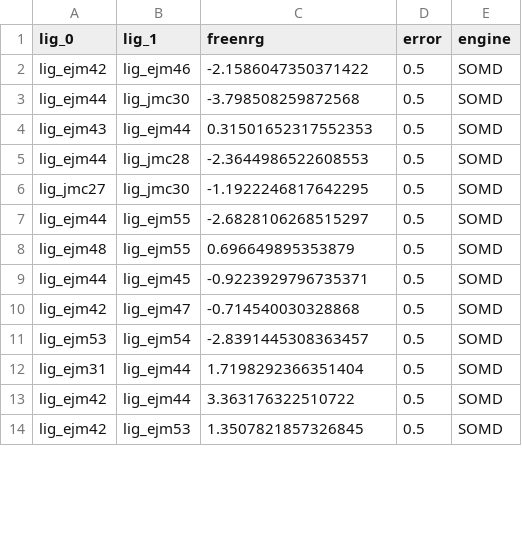
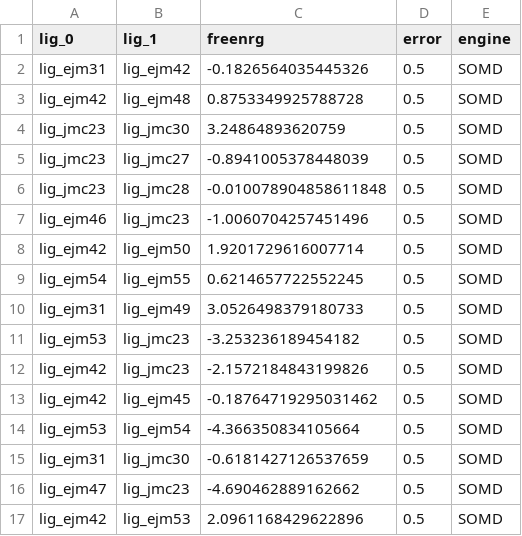
Before and after one commit to annamherz/code, a CSV file: other_scripts/setup/networks/tyk2_rbfenn-a-optimal_fwf_file.csv, drawn as a sheet; only a part is shown; the diff covers the shown part only.

```diff
--- a/other_scripts/setup/networks/tyk2_rbfenn-a-optimal_fwf_file.csv
+++ b/other_scripts/setup/networks/tyk2_rbfenn-a-optimal_fwf_file.csv
@@ -1,14 +1,17 @@
 lig_0,lig_1,freenrg,error,engine
-lig_ejm42,lig_ejm46,-2.1586047350371422,0.5,SOMD
-lig_ejm44,lig_jmc30,-3.798508259872568,0.5,SOMD
-lig_ejm43,lig_ejm44,0.31501652317552353,0.5,SOMD
-lig_ejm44,lig_jmc28,-2.3644986522608553,0.5,SOMD
-lig_jmc27,lig_jmc30,-1.1922246817642295,0.5,SOMD
-lig_ejm44,lig_ejm55,-2.6828106268515297,0.5,SOMD
-lig_ejm48,lig_ejm55,0.696649895353879,0.5,SOMD
-lig_ejm44,lig_ejm45,-0.9223929796735371,0.5,SOMD
-lig_ejm42,lig_ejm47,-0.714540030328868,0.5,SOMD
-lig_ejm53,lig_ejm54,-2.8391445308363457,0.5,SOMD
-lig_ejm31,lig_ejm44,1.7198292366351404,0.5,SOMD
-lig_ejm42,lig_ejm44,3.363176322510722,0.5,SOMD
-lig_ejm42,lig_ejm53,1.3507821857326845,0.5,SOMD
+lig_ejm31,lig_ejm42,-0.1826564035445326,0.5,SOMD
+lig_ejm42,lig_ejm48,0.8753349925788728,0.5,SOMD
+lig_jmc23,lig_jmc30,3.24864893620759,0.5,SOMD
+lig_jmc23,lig_jmc27,-0.8941005378448039,0.5,SOMD
+lig_jmc23,lig_jmc28,-0.010078904858611848,0.5,SOMD
+lig_ejm46,lig_jmc23,-1.0060704257451496,0.5,SOMD
+lig_ejm42,lig_ejm50,1.9201729616007714,0.5,SOMD
+lig_ejm54,lig_ejm55,0.6214657722552245,0.5,SOMD
+lig_ejm31,lig_ejm49,3.0526498379180733,0.5,SOMD
+lig_ejm53,lig_jmc23,-3.253236189454182,0.5,SOMD
+lig_ejm42,lig_jmc23,-2.1572184843199826,0.5,SOMD
+lig_ejm42,lig_ejm45,-0.18764719295031462,0.5,SOMD
+lig_ejm53,lig_ejm54,-4.366350834105664,0.5,SOMD
+lig_ejm31,lig_jmc30,-0.6181427126537659,0.5,SOMD
+lig_ejm47,lig_jmc23,-4.690462889162662,0.5,SOMD
+lig_ejm42,lig_ejm53,2.0961168429622896,0.5,SOMD
```
Also changed, not shown: 2 added rows, 5 removed rows and 29 edited cells elsewhere in this file, 9 other files.
